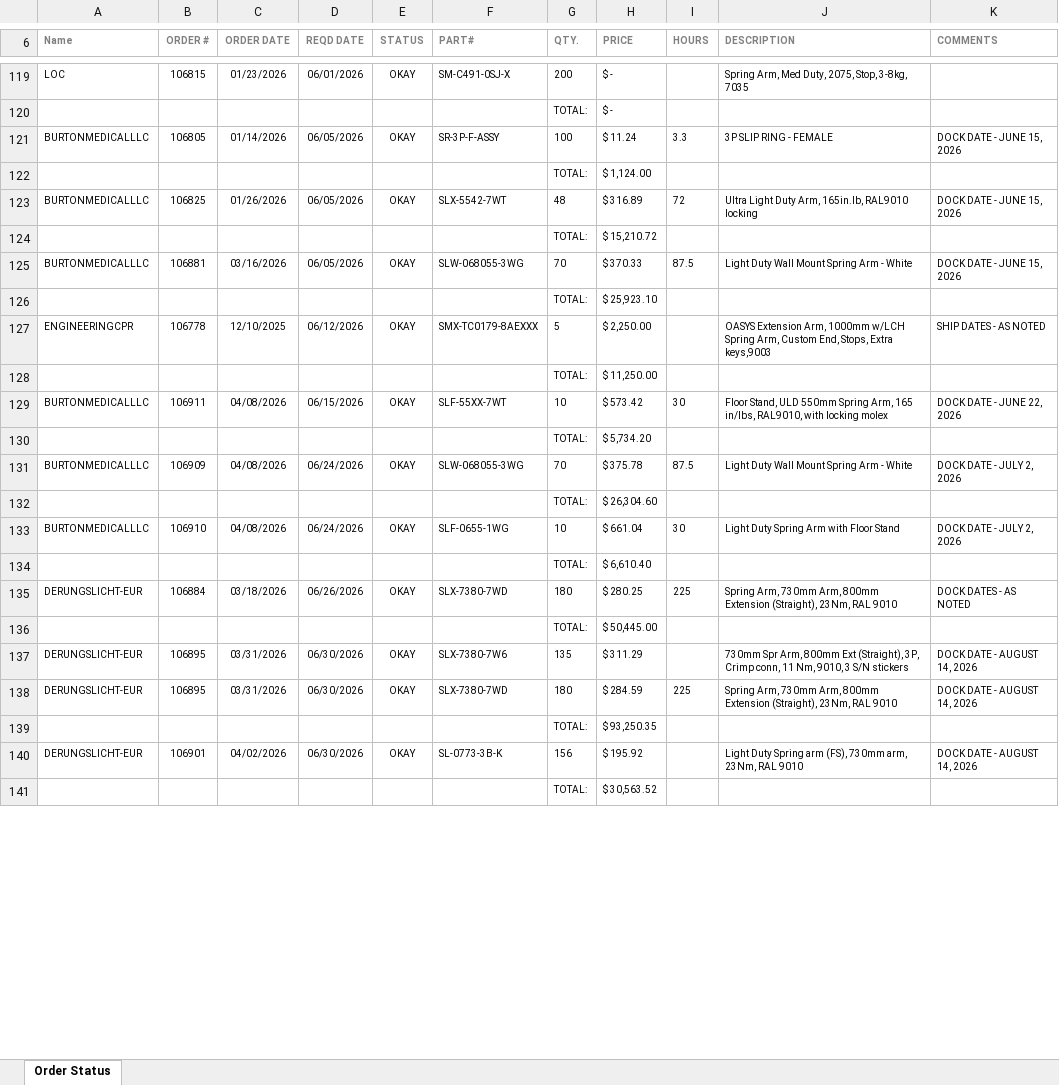
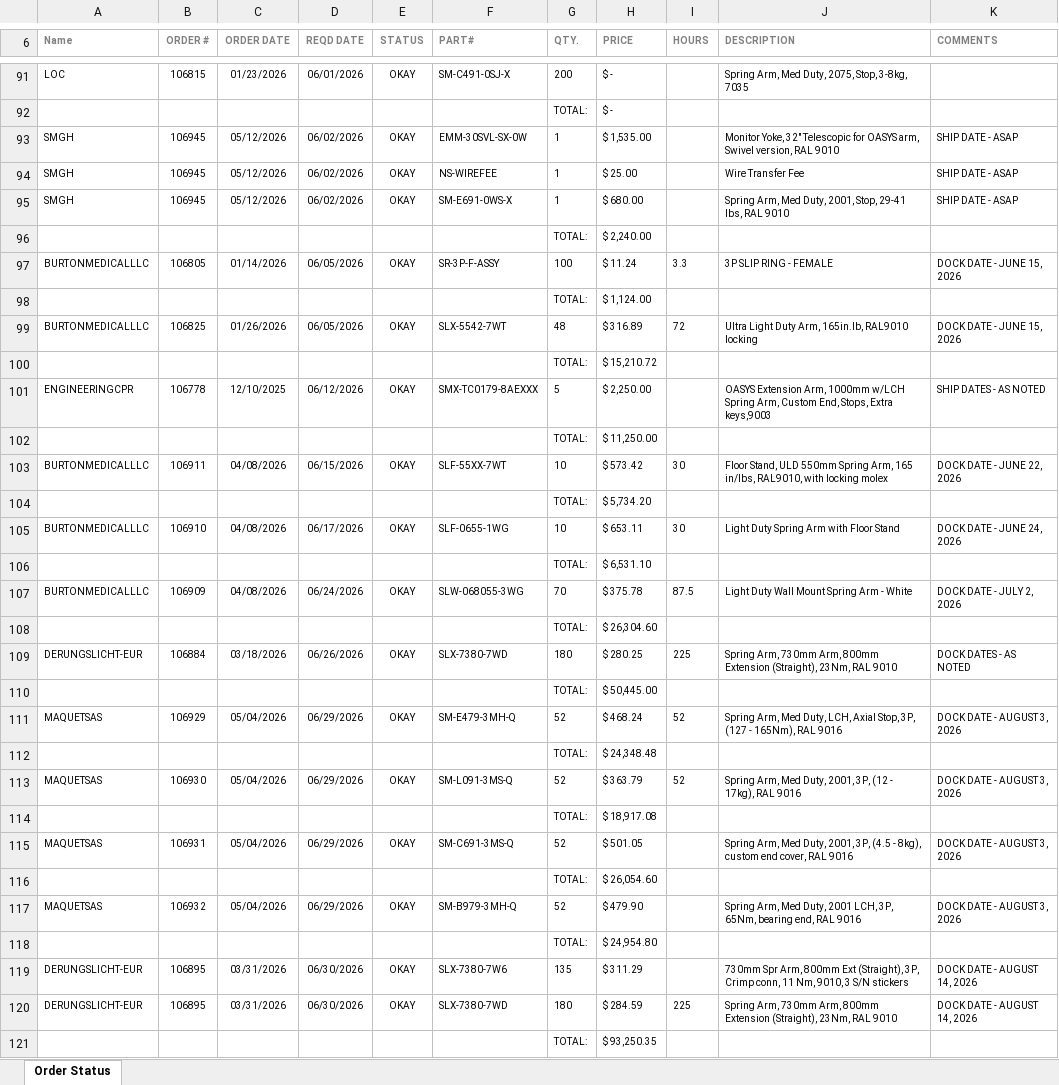
Before and after one commit to patrickaguilera/production-display, an Excel workbook: data/latest.xlsx, sheet Order Status, drawn as a sheet; only a part is shown, gaps mark what is left out; the shorter side is filled out with more unchanged rows; values as stored, in another font and other column widths than the file's, no borders; charts and pictures and conditional formats not drawn; removed rows and columns are numbered as before the commit, all else as after; the diff covers the shown part only; the diff names each change by its address in the sheet, - before the commit and + after, or states it on an @@ line.

```diff
--- a/data/latest.xlsx (sheet Order Status)
+++ b/data/latest.xlsx (sheet Order Status)
+row 93: SMGH | 106945 | 05/12/2026 | 06/02/2026 | OKAY | EMM-30SVL-SX-0W | 1 | $ 1,535.00 |  | Monitor Yoke, 32" Telescopic for OASYS arm, Swivel version, RAL 9010 | SHIP DATE - ASAP
+row 94: SMGH | 106945 | 05/12/2026 | 06/02/2026 | OKAY | NS-WIREFEE | 1 | $ 25.00 |  | Wire Transfer Fee | SHIP DATE - ASAP
+row 95: SMGH | 106945 | 05/12/2026 | 06/02/2026 | OKAY | SM-E691-0WS-X | 1 | $ 680.00 |  | Spring Arm, Med Duty, 2001, Stop, 29-41 lbs, RAL 9010 | SHIP DATE - ASAP
+row 96:  |  |  |  |  |  | TOTAL: | $ 2,240.00
-row 125: BURTONMEDICALLLC | 106881 | 03/16/2026 | 06/05/2026 | OKAY | SLW-068055-3WG | 70 | $ 370.33 | 87.5 | Light Duty Wall Mount Spring Arm - White | DOCK DATE - JUNE 15, 2026
-row 126:  |  |  |  |  |  | TOTAL: | $ 25,923.10
+row 105: BURTONMEDICALLLC | 106910 | 04/08/2026 | 06/17/2026 | OKAY | SLF-0655-1WG | 10 | $ 653.11 | 30 | Light Duty Spring Arm with Floor Stand | DOCK DATE - JUNE 24, 2026
+row 106:  |  |  |  |  |  | TOTAL: | $ 6,531.10
-row 133: BURTONMEDICALLLC | 106910 | 04/08/2026 | 06/24/2026 | OKAY | SLF-0655-1WG | 10 | $ 661.04 | 30 | Light Duty Spring Arm with Floor Stand | DOCK DATE - JULY 2, 2026
-row 134:  |  |  |  |  |  | TOTAL: | $ 6,610.40
+row 111: MAQUETSAS | 106929 | 05/04/2026 | 06/29/2026 | OKAY | SM-E479-3MH-Q | 52 | $ 468.24 | 52 | Spring Arm, Med Duty, LCH, Axial Stop, 3P, (127 - 165Nm), RAL 9016 | DOCK DATE - AUGUST 3, 2026
+row 112:  |  |  |  |  |  | TOTAL: | $ 24,348.48
+row 113: MAQUETSAS | 106930 | 05/04/2026 | 06/29/2026 | OKAY | SM-L091-3MS-Q | 52 | $ 363.79 | 52 | Spring Arm, Med Duty, 2001, 3P, (12 - 17kg), RAL 9016 | DOCK DATE - AUGUST 3, 2026
+row 114:  |  |  |  |  |  | TOTAL: | $ 18,917.08
+row 115: MAQUETSAS | 106931 | 05/04/2026 | 06/29/2026 | OKAY | SM-C691-3MS-Q | 52 | $ 501.05 |  | Spring Arm, Med Duty, 2001, 3P, (4.5 - 8kg), custom end cover, RAL 9016 | DOCK DATE - AUGUST 3, 2026
+row 116:  |  |  |  |  |  | TOTAL: | $ 26,054.60
+row 117: MAQUETSAS | 106932 | 05/04/2026 | 06/29/2026 | OKAY | SM-B979-3MH-Q | 52 | $ 479.90 |  | Spring Arm, Med Duty, 2001 LCH, 3P, 65Nm, bearing end, RAL 9016 | DOCK DATE - AUGUST 3, 2026
+row 118:  |  |  |  |  |  | TOTAL: | $ 24,954.80
```
Also changed, not shown: 44 added rows, 55 removed rows, 1 moved row and 35 edited cells elsewhere in this sheet.
